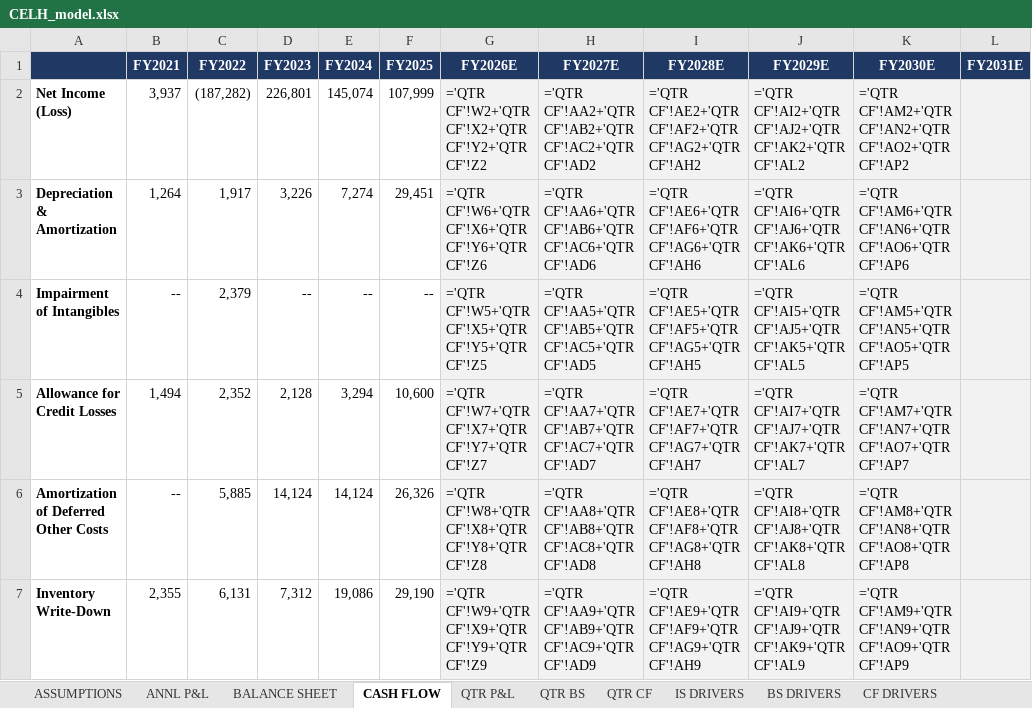
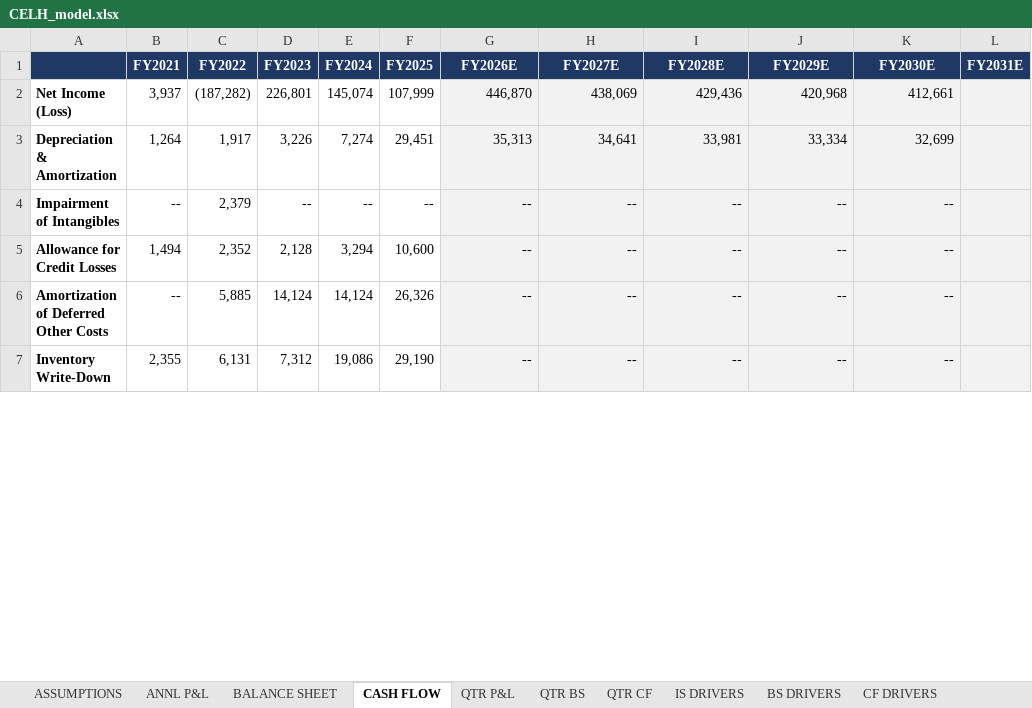
Before and after one commit to grodino12/grodino_brain, an Excel workbook: Knowledge/Model Outputs/CELH/CELH_model.xlsx, sheet CASH FLOW, drawn as a sheet; only a part is shown; values as stored, in another font and other column widths than the file's, no borders; formulas without a stored value are shown as written; the diff covers the shown part only; the diff names each change by its address in the sheet, - before the commit and + after, or states it on an @@ line.

```diff
--- a/Knowledge/Model Outputs/CELH/CELH_model.xlsx (sheet CASH FLOW)
+++ b/Knowledge/Model Outputs/CELH/CELH_model.xlsx (sheet CASH FLOW)
-G2 (FY2026E): ='QTR CF'!W2+'QTR CF'!X2+'QTR CF'!Y2+'QTR CF'!Z2
+G2 (FY2026E): 446,870
-H2 (FY2027E): ='QTR CF'!AA2+'QTR CF'!AB2+'QTR CF'!AC2+'QTR CF'!AD2
+H2 (FY2027E): 438,069
-I2 (FY2028E): ='QTR CF'!AE2+'QTR CF'!AF2+'QTR CF'!AG2+'QTR CF'!AH2
+I2 (FY2028E): 429,436
-J2 (FY2029E): ='QTR CF'!AI2+'QTR CF'!AJ2+'QTR CF'!AK2+'QTR CF'!AL2
+J2 (FY2029E): 420,968
-K2 (FY2030E): ='QTR CF'!AM2+'QTR CF'!AN2+'QTR CF'!AO2+'QTR CF'!AP2
+K2 (FY2030E): 412,661
-G3 (FY2026E): ='QTR CF'!W6+'QTR CF'!X6+'QTR CF'!Y6+'QTR CF'!Z6
+G3 (FY2026E): 35,313
-H3 (FY2027E): ='QTR CF'!AA6+'QTR CF'!AB6+'QTR CF'!AC6+'QTR CF'!AD6
+H3 (FY2027E): 34,641
-I3 (FY2028E): ='QTR CF'!AE6+'QTR CF'!AF6+'QTR CF'!AG6+'QTR CF'!AH6
+I3 (FY2028E): 33,981
-J3 (FY2029E): ='QTR CF'!AI6+'QTR CF'!AJ6+'QTR CF'!AK6+'QTR CF'!AL6
+J3 (FY2029E): 33,334
-K3 (FY2030E): ='QTR CF'!AM6+'QTR CF'!AN6+'QTR CF'!AO6+'QTR CF'!AP6
+K3 (FY2030E): 32,699
-G4 (FY2026E): ='QTR CF'!W5+'QTR CF'!X5+'QTR CF'!Y5+'QTR CF'!Z5
+G4 (FY2026E): --
-H4 (FY2027E): ='QTR CF'!AA5+'QTR CF'!AB5+'QTR CF'!AC5+'QTR CF'!AD5
+H4 (FY2027E): --
-I4 (FY2028E): ='QTR CF'!AE5+'QTR CF'!AF5+'QTR CF'!AG5+'QTR CF'!AH5
+I4 (FY2028E): --
-J4 (FY2029E): ='QTR CF'!AI5+'QTR CF'!AJ5+'QTR CF'!AK5+'QTR CF'!AL5
+J4 (FY2029E): --
-K4 (FY2030E): ='QTR CF'!AM5+'QTR CF'!AN5+'QTR CF'!AO5+'QTR CF'!AP5
+K4 (FY2030E): --
-G5 (FY2026E): ='QTR CF'!W7+'QTR CF'!X7+'QTR CF'!Y7+'QTR CF'!Z7
+G5 (FY2026E): --
-H5 (FY2027E): ='QTR CF'!AA7+'QTR CF'!AB7+'QTR CF'!AC7+'QTR CF'!AD7
+H5 (FY2027E): --
-I5 (FY2028E): ='QTR CF'!AE7+'QTR CF'!AF7+'QTR CF'!AG7+'QTR CF'!AH7
+I5 (FY2028E): --
-J5 (FY2029E): ='QTR CF'!AI7+'QTR CF'!AJ7+'QTR CF'!AK7+'QTR CF'!AL7
+J5 (FY2029E): --
-K5 (FY2030E): ='QTR CF'!AM7+'QTR CF'!AN7+'QTR CF'!AO7+'QTR CF'!AP7
+K5 (FY2030E): --
-G6 (FY2026E): ='QTR CF'!W8+'QTR CF'!X8+'QTR CF'!Y8+'QTR CF'!Z8
+G6 (FY2026E): --
-H6 (FY2027E): ='QTR CF'!AA8+'QTR CF'!AB8+'QTR CF'!AC8+'QTR CF'!AD8
+H6 (FY2027E): --
-I6 (FY2028E): ='QTR CF'!AE8+'QTR CF'!AF8+'QTR CF'!AG8+'QTR CF'!AH8
+I6 (FY2028E): --
-J6 (FY2029E): ='QTR CF'!AI8+'QTR CF'!AJ8+'QTR CF'!AK8+'QTR CF'!AL8
+J6 (FY2029E): --
-K6 (FY2030E): ='QTR CF'!AM8+'QTR CF'!AN8+'QTR CF'!AO8+'QTR CF'!AP8
+K6 (FY2030E): --
-G7 (FY2026E): ='QTR CF'!W9+'QTR CF'!X9+'QTR CF'!Y9+'QTR CF'!Z9
+G7 (FY2026E): --
-H7 (FY2027E): ='QTR CF'!AA9+'QTR CF'!AB9+'QTR CF'!AC9+'QTR CF'!AD9
+H7 (FY2027E): --
-I7 (FY2028E): ='QTR CF'!AE9+'QTR CF'!AF9+'QTR CF'!AG9+'QTR CF'!AH9
+I7 (FY2028E): --
-J7 (FY2029E): ='QTR CF'!AI9+'QTR CF'!AJ9+'QTR CF'!AK9+'QTR CF'!AL9
+J7 (FY2029E): --
-K7 (FY2030E): ='QTR CF'!AM9+'QTR CF'!AN9+'QTR CF'!AO9+'QTR CF'!AP9
+K7 (FY2030E): --
```
Also changed, not shown: 239 edited cells elsewhere in this sheet, sheet QTR CF, sheet QTR BS, sheet BS DRIVERS, sheet CF DRIVERS, sheet QTR P&L, sheet IS DRIVERS, 2 more sheets, 5 other files.
